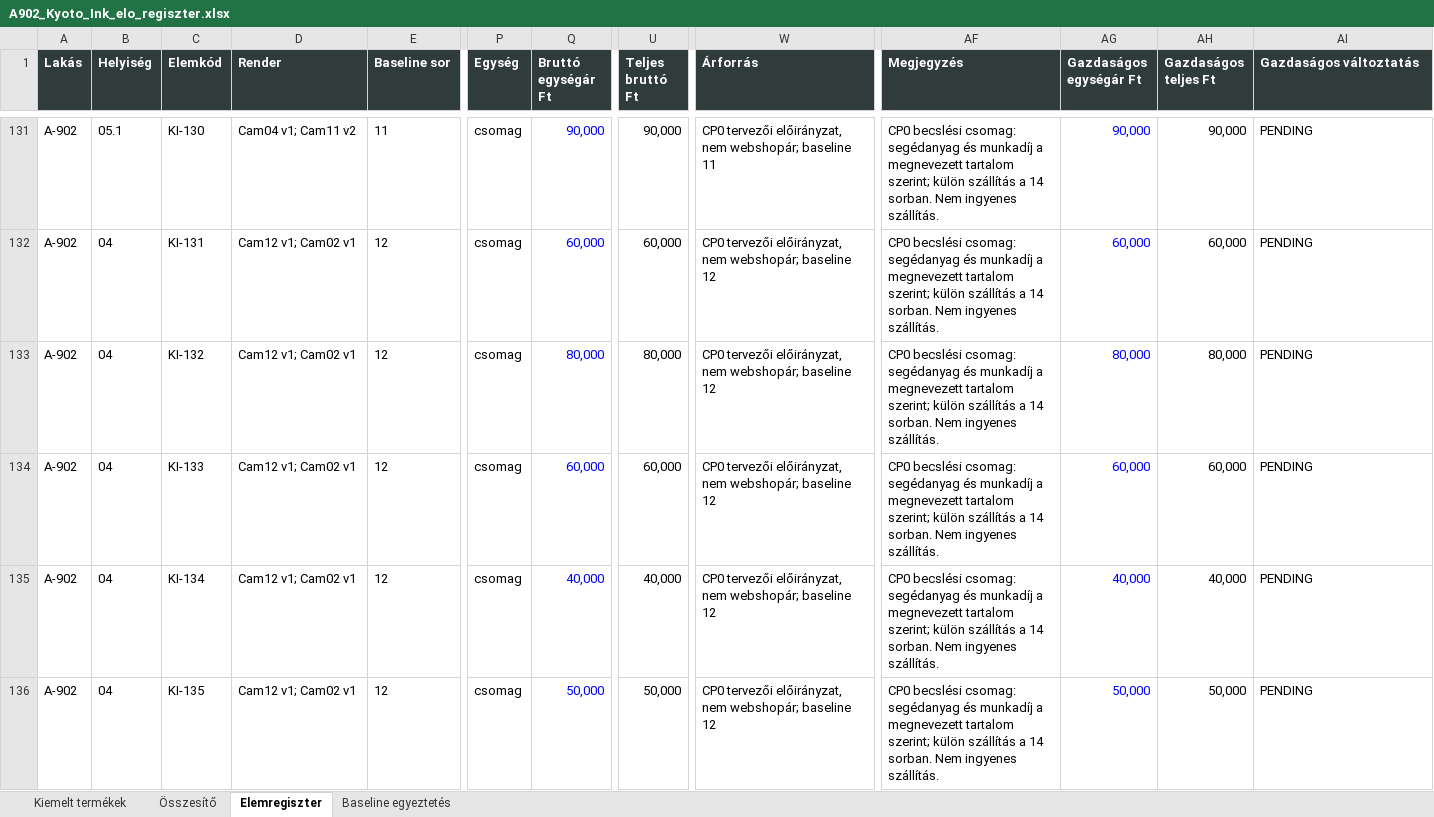
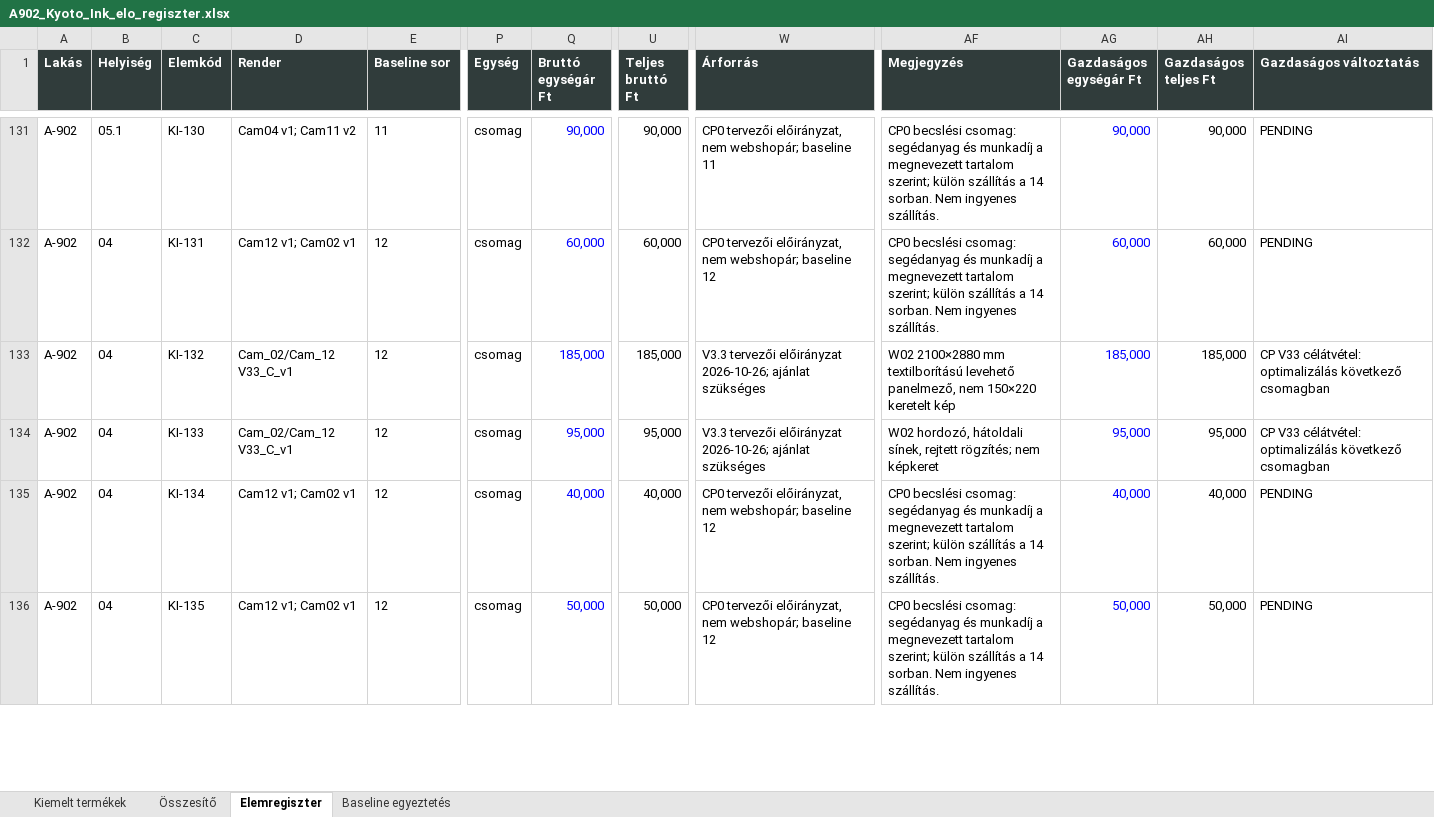
Before and after one commit to peterkapusi88-hub/wsg-berendezes, an Excel workbook: execution/a902-s01-kyoto-ink-20261026/outputs/A902_Kyoto_Ink_elo_regiszter.xlsx, sheet Elemregiszter, drawn as a sheet; only a part is shown, gaps mark what is left out; values as stored, in another font and other column widths than the file's, no borders; table styles not drawn; the diff covers the shown part only; the diff names each change by its address in the sheet, - before the commit and + after, or states it on an @@ line.

```diff
--- a/execution/a902-s01-kyoto-ink-20261026/outputs/A902_Kyoto_Ink_elo_regiszter.xlsx (sheet Elemregiszter)
+++ b/execution/a902-s01-kyoto-ink-20261026/outputs/A902_Kyoto_Ink_elo_regiszter.xlsx (sheet Elemregiszter)
-D133:D134 (Render): Cam12 v1; Cam02 v1
+D133:D134 (Render): Cam_02/Cam_12 V33_C_v1
-Q133 (Bruttó egységár Ft): 80,000
+Q133 (Bruttó egységár Ft): 185,000
-U133 (Teljes bruttó Ft): 80,000
+U133 (Teljes bruttó Ft): 185,000
-W133:W134 (Árforrás): CP0 tervezői előirányzat, nem webshopár; baseline 12
+W133:W134 (Árforrás): V3.3 tervezői előirányzat 2026-10-26; ajánlat szükséges
-AF133 (Megjegyzés): CP0 becslési csomag: segédanyag és munkadíj a megnevezett tartalom szerint; külön szállítás a 14 sorban. Nem ingyenes szállítás.
+AF133 (Megjegyzés): W02 2100×2880 mm textilborítású levehető panelmező, nem 150×220 keretelt kép
-AG133 (Gazdaságos egységár Ft): 80,000
+AG133 (Gazdaságos egységár Ft): 185,000
-AH133 (Gazdaságos teljes Ft): 80,000
+AH133 (Gazdaságos teljes Ft): 185,000
-AI133:AI134 (Gazdaságos változtatás): PENDING
+AI133:AI134 (Gazdaságos változtatás): CP V33 célátvétel: optimalizálás következő csomagban
-Q134 (Bruttó egységár Ft): 60,000
+Q134 (Bruttó egységár Ft): 95,000
-U134 (Teljes bruttó Ft): 60,000
+U134 (Teljes bruttó Ft): 95,000
-AF134 (Megjegyzés): CP0 becslési csomag: segédanyag és munkadíj a megnevezett tartalom szerint; külön szállítás a 14 sorban. Nem ingyenes szállítás.
+AF134 (Megjegyzés): W02 hordozó, hátoldali sínek, rejtett rögzítés; nem képkeret
-AG134 (Gazdaságos egységár Ft): 60,000
+AG134 (Gazdaságos egységár Ft): 95,000
-AH134 (Gazdaságos teljes Ft): 60,000
+AH134 (Gazdaságos teljes Ft): 95,000
```
Also changed, not shown: 40 edited cells elsewhere in this sheet, sheet Összesítő, sheet Baseline egyeztetés, 9 other files.
